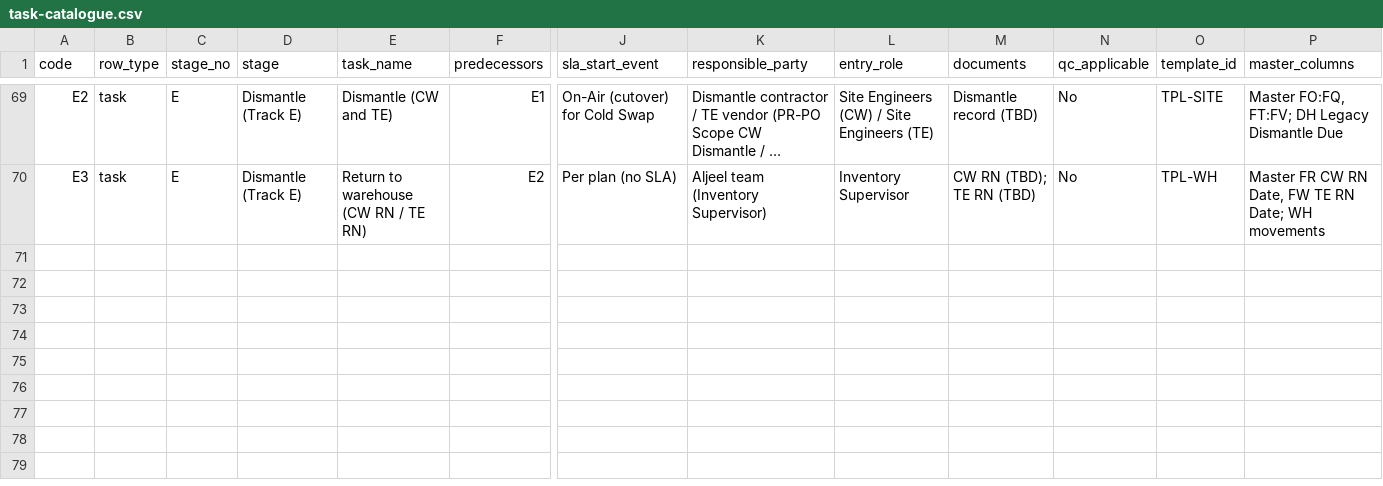
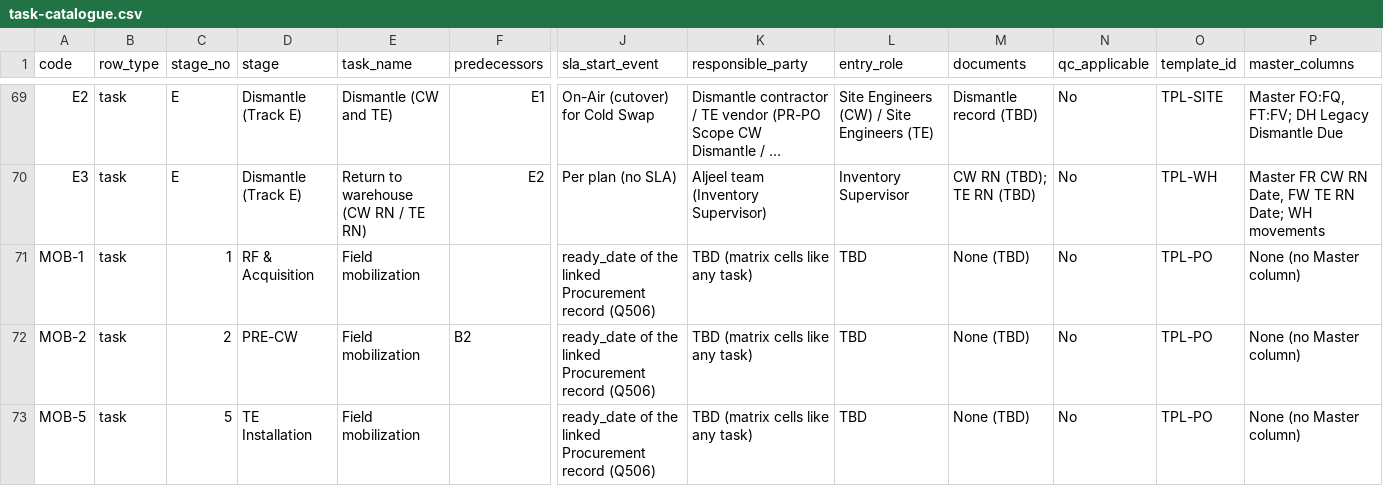
Before and after one commit to scupecenter/My_Repo, a CSV file: pmis/docs/spec/task-catalogue.csv, drawn as a sheet; only a part is shown, gaps mark what is left out; long unchanged cells end in …; rows hold the shown columns only; the diff names each change by its address in the sheet, - before the commit and + after, or states it on an @@ line.

```diff
--- a/pmis/docs/spec/task-catalogue.csv
+++ b/pmis/docs/spec/task-catalogue.csv
+row 71: MOB-1 | task | 1 | RF & Acquisition | Field mobilization |  | ready_date of the linked Procurement record (Q506) | TBD (matrix cells like any task) | TBD | None (TBD) | No | TPL-PO | None (no Master column)
+row 72: MOB-2 | task | 2 | PRE-CW | Field mobilization | B2 | ready_date of the linked Procurement record (Q506) | TBD (matrix cells like any task) | TBD | None (TBD) | No | TPL-PO | None (no Master column)
+row 73: MOB-5 | task | 5 | TE Installation | Field mobilization |  | ready_date of the linked Procurement record (Q506) | TBD (matrix cells like any task) | TBD | None (TBD) | No | TPL-PO | None (no Master column)
```
Also changed, not shown: 7 other files.
